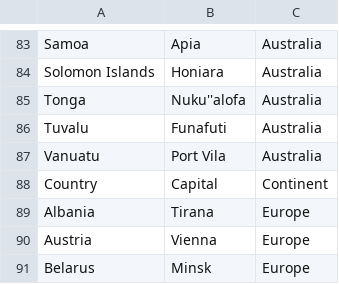
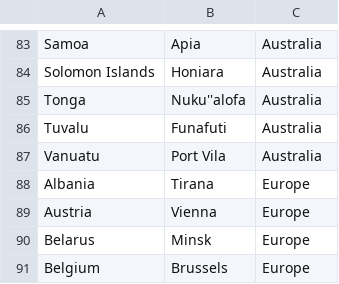
Before and after one commit to josegbel/capital-city-quiz, a CSV file: app/src/main/res/raw/allcountries.csv, drawn as a sheet; only a part is shown, gaps mark what is left out; the shorter side is filled out with more unchanged rows.

```diff
--- a/app/src/main/res/raw/allcountries.csv
+++ b/app/src/main/res/raw/allcountries.csv
@@ -87,3 +87,2 @@ Tuvalu,Funafuti,Australia
 Vanuatu,Port Vila,Australia
-Country,Capital,Continent
 Albania,Tirana,Europe
```
Also changed, not shown: 18 other files.
